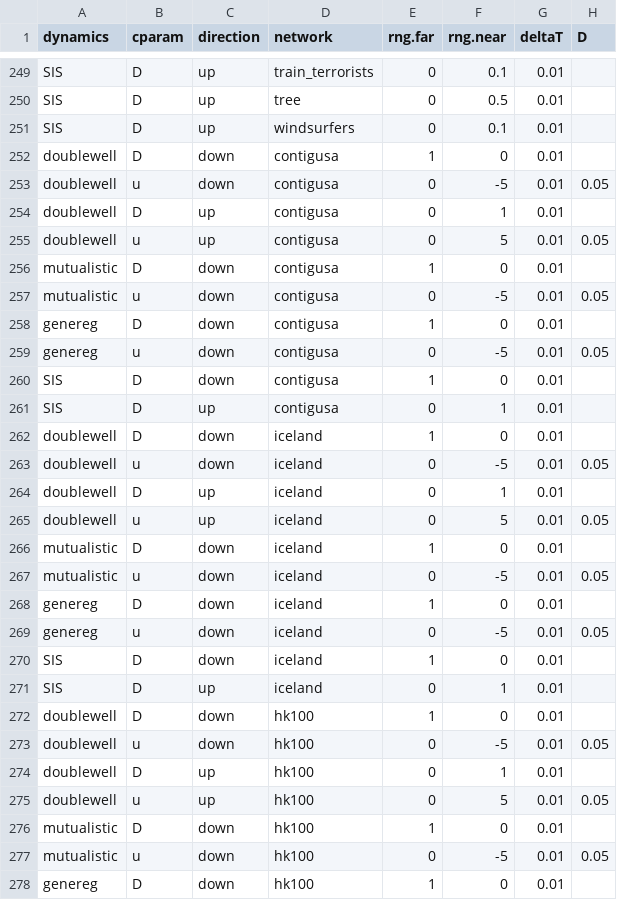
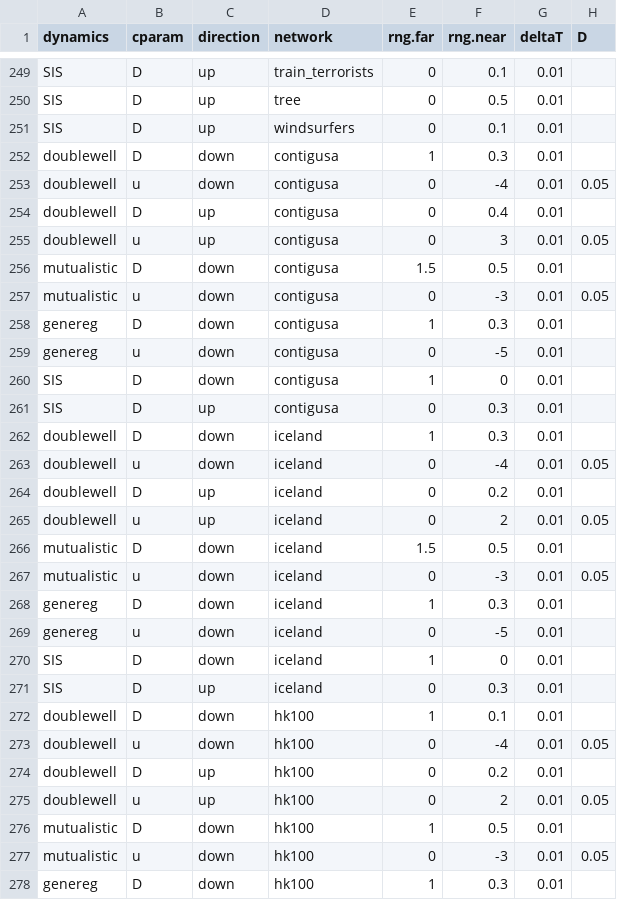
Before and after one commit to ngmaclaren/spatialEWS, a CSV file: data/simulation-parameters.csv, drawn as a sheet; only a part is shown, gaps mark what is left out; the diff covers the shown part only.

Commit message:
Simulation adjustments for new networks

```diff
--- a/data/simulation-parameters.csv
+++ b/data/simulation-parameters.csv
@@ -251,28 +251,28 @@ SIS,D,up,tree,0,0.5,0.01,
 SIS,D,up,windsurfers,0,0.1,0.01,
-doublewell,D,down,contigusa,1,0,0.01,
-doublewell,u,down,contigusa,0,-5,0.01,0.05
-doublewell,D,up,contigusa,0,1,0.01,
-doublewell,u,up,contigusa,0,5,0.01,0.05
-mutualistic,D,down,contigusa,1,0,0.01,
-mutualistic,u,down,contigusa,0,-5,0.01,0.05
-genereg,D,down,contigusa,1,0,0.01,
-genereg,u,down,contigusa,0,-5,0.01,0.05
+doublewell,D,down,contigusa,1,0.3,0.01,
+doublewell,u,down,contigusa,0,-4,0.01,0.05
+doublewell,D,up,contigusa,0,0.4,0.01,
+doublewell,u,up,contigusa,0,3,0.01,0.05
+mutualistic,D,down,contigusa,1.5,0.5,0.01,
+mutualistic,u,down,contigusa,0,-3,0.01,0.05
+genereg,D,down,contigusa,1,0.3,0.01,
+genereg,u,down,contigusa,0,-5,0.01,
 SIS,D,down,contigusa,1,0,0.01,
-SIS,D,up,contigusa,0,1,0.01,
-doublewell,D,down,iceland,1,0,0.01,
-doublewell,u,down,iceland,0,-5,0.01,0.05
-doublewell,D,up,iceland,0,1,0.01,
-doublewell,u,up,iceland,0,5,0.01,0.05
-mutualistic,D,down,iceland,1,0,0.01,
-mutualistic,u,down,iceland,0,-5,0.01,0.05
-genereg,D,down,iceland,1,0,0.01,
-genereg,u,down,iceland,0,-5,0.01,0.05
+SIS,D,up,contigusa,0,0.3,0.01,
+doublewell,D,down,iceland,1,0.3,0.01,
+doublewell,u,down,iceland,0,-4,0.01,0.05
+doublewell,D,up,iceland,0,0.2,0.01,
+doublewell,u,up,iceland,0,2,0.01,0.05
+mutualistic,D,down,iceland,1.5,0.5,0.01,
+mutualistic,u,down,iceland,0,-3,0.01,0.05
+genereg,D,down,iceland,1,0.3,0.01,
+genereg,u,down,iceland,0,-5,0.01,
 SIS,D,down,iceland,1,0,0.01,
-SIS,D,up,iceland,0,1,0.01,
-doublewell,D,down,hk100,1,0,0.01,
-doublewell,u,down,hk100,0,-5,0.01,0.05
-doublewell,D,up,hk100,0,1,0.01,
-doublewell,u,up,hk100,0,5,0.01,0.05
-mutualistic,D,down,hk100,1,0,0.01,
-mutualistic,u,down,hk100,0,-5,0.01,0.05
-genereg,D,down,hk100,1,0,0.01,
+SIS,D,up,iceland,0,0.3,0.01,
+doublewell,D,down,hk100,1,0.1,0.01,
+doublewell,u,down,hk100,0,-4,0.01,0.05
+doublewell,D,up,hk100,0,0.2,0.01,
+doublewell,u,up,hk100,0,2,0.01,0.05
+mutualistic,D,down,hk100,1,0.5,0.01,
+mutualistic,u,down,hk100,0,-3,0.01,0.05
+genereg,D,down,hk100,1,0.3,0.01,
```
Also changed, not shown: 72 edited cells elsewhere in this file, 5 other files.
